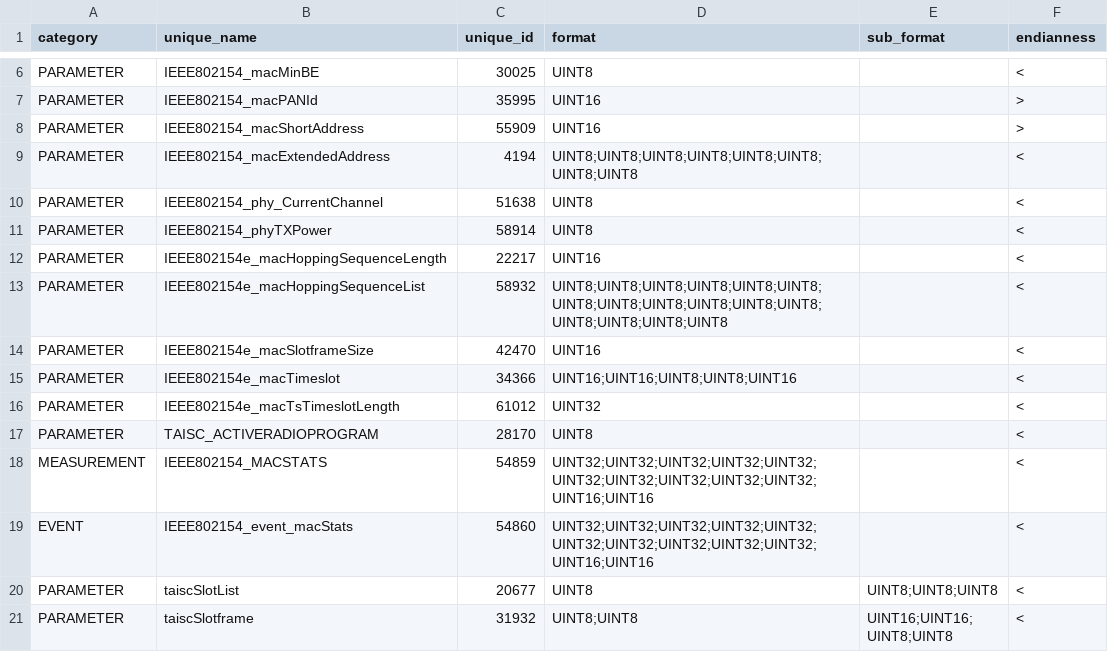
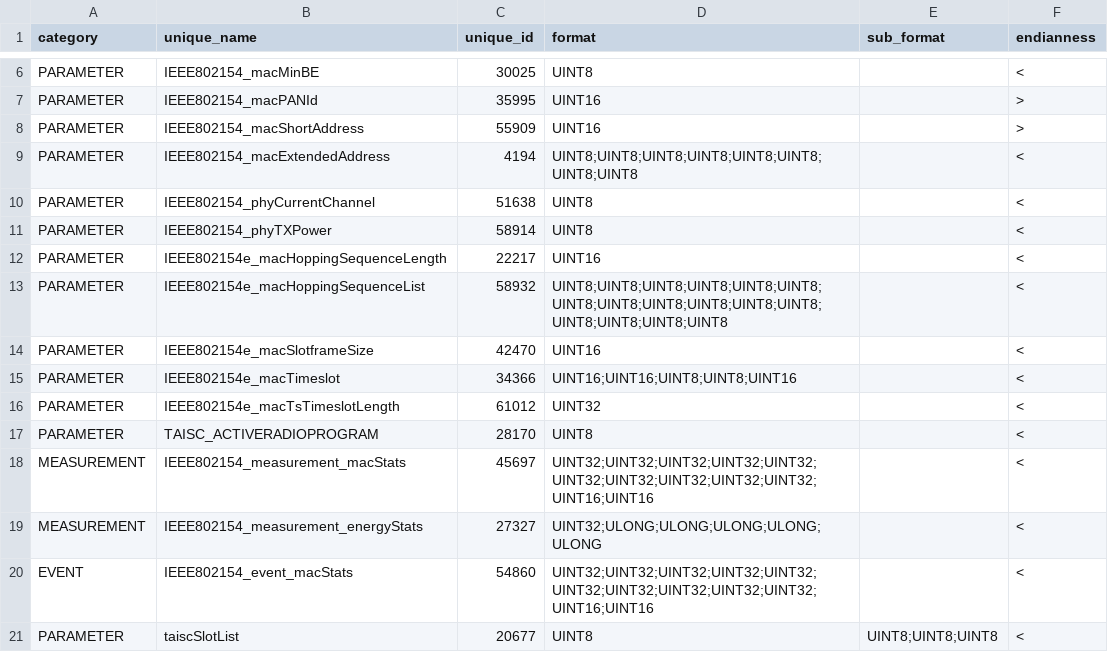
Before and after one commit to wishful-project/examples, a CSV file: contiki/config/protocol_connectors/taisc_ctrl_attributes.csv, drawn as a sheet; only a part is shown, gaps mark what is left out; the shorter side is filled out with more unchanged rows.

Commit message:
added taisc example code

```diff
--- a/contiki/config/protocol_connectors/taisc_ctrl_attributes.csv
+++ b/contiki/config/protocol_connectors/taisc_ctrl_attributes.csv
@@ -9,3 +9,3 @@
 "PARAMETER","IEEE802154_macExtendedAddress",4194,"UINT8;UINT8;UINT8;UINT8;UINT8;UINT8;UINT8;UINT8","","<"
-"PARAMETER","IEEE802154_phy_CurrentChannel",51638,"UINT8","","<"
+"PARAMETER","IEEE802154_phyCurrentChannel",51638,"UINT8","","<"
 "PARAMETER","IEEE802154_phyTXPower",58914,"UINT8","","<"
@@ -17,3 +17,4 @@
 "PARAMETER","TAISC_ACTIVERADIOPROGRAM",28170,"UINT8","","<"
-"MEASUREMENT","IEEE802154_MACSTATS",54859,"UINT32;UINT32;UINT32;UINT32;UINT32;UINT32;UINT32;UINT32;UINT32;UINT32;UINT16;UINT16","","<"
+"MEASUREMENT","IEEE802154_measurement_macStats",45697,"UINT32;UINT32;UINT32;UINT32;UINT32;UINT32;UINT32;UINT32;UINT32;UINT32;UINT16;UINT16","","<"
+"MEASUREMENT","IEEE802154_measurement_energyStats",27327,"UINT32;ULONG;ULONG;ULONG;ULONG;ULONG","","<"
 "EVENT","IEEE802154_event_macStats",54860,"UINT32;UINT32;UINT32;UINT32;UINT32;UINT32;UINT32;UINT32;UINT32;UINT32;UINT16;UINT16","","<"
```
Also changed, not shown: 3 other files.
